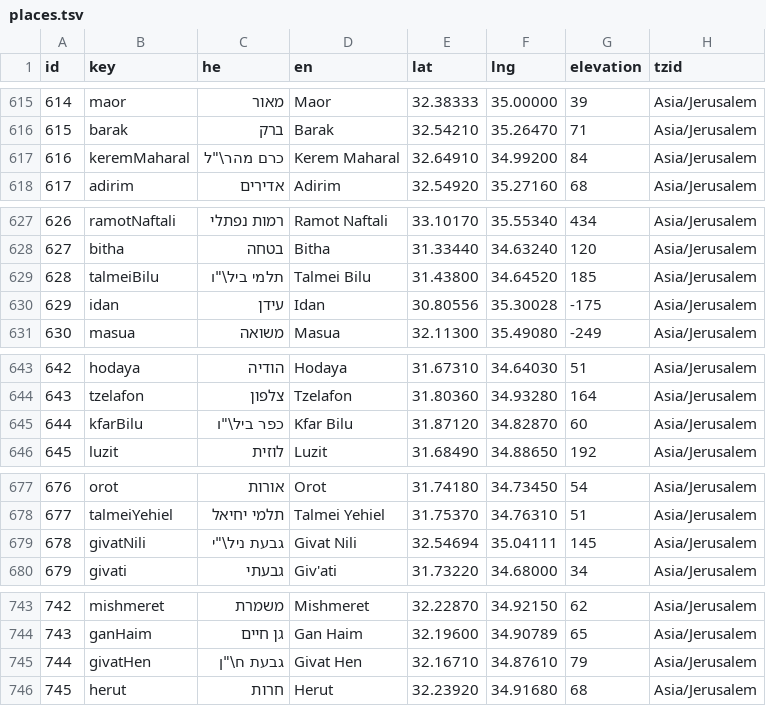
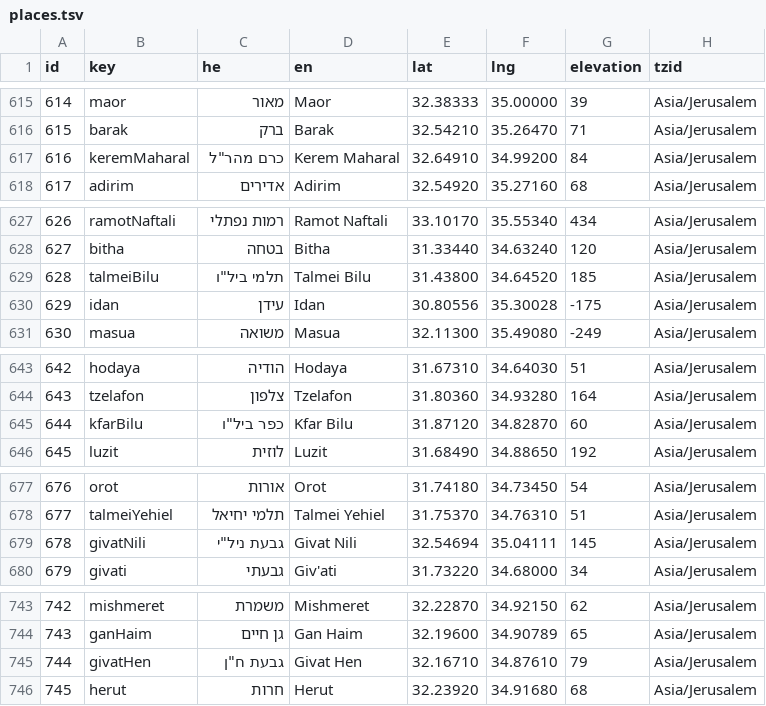
Before and after one commit to KleiKodesh/kleikodesh-zmanim.js, a TSV file: data/places.tsv, drawn as a sheet; only a part is shown, gaps mark what is left out; the diff covers the shown part only.

```diff
--- a/data/places.tsv
+++ b/data/places.tsv
@@ -616,3 +616,3 @@ id	key	he	en	lat	lng	elevation	tzid
 615	barak	ברק	Barak	32.54210	35.26470	71	Asia/Jerusalem
-616	keremMaharal	כרם מהר\"ל	Kerem Maharal	32.64910	34.99200	84	Asia/Jerusalem
+616	keremMaharal	כרם מהר"ל	Kerem Maharal	32.64910	34.99200	84	Asia/Jerusalem
 617	adirim	אדירים	Adirim	32.54920	35.27160	68	Asia/Jerusalem
@@ -628,3 +628,3 @@ id	key	he	en	lat	lng	elevation	tzid
 627	bitha	בטחה	Bitha	31.33440	34.63240	120	Asia/Jerusalem
-628	talmeiBilu	תלמי ביל\"ו	Talmei Bilu	31.43800	34.64520	185	Asia/Jerusalem
+628	talmeiBilu	תלמי ביל"ו	Talmei Bilu	31.43800	34.64520	185	Asia/Jerusalem
 629	idan	עידן	Idan	30.80556	35.30028	-175	Asia/Jerusalem
@@ -644,3 +644,3 @@ id	key	he	en	lat	lng	elevation	tzid
 643	tzelafon	צלפון	Tzelafon	31.80360	34.93280	164	Asia/Jerusalem
-644	kfarBilu	כפר ביל\"ו	Kfar Bilu	31.87120	34.82870	60	Asia/Jerusalem
+644	kfarBilu	כפר ביל"ו	Kfar Bilu	31.87120	34.82870	60	Asia/Jerusalem
 645	luzit	לוזית	Luzit	31.68490	34.88650	192	Asia/Jerusalem
@@ -678,3 +678,3 @@ id	key	he	en	lat	lng	elevation	tzid
 677	talmeiYehiel	תלמי יחיאל	Talmei Yehiel	31.75370	34.76310	51	Asia/Jerusalem
-678	givatNili	גבעת ניל\"י	Givat Nili	32.54694	35.04111	145	Asia/Jerusalem
+678	givatNili	גבעת ניל"י	Givat Nili	32.54694	35.04111	145	Asia/Jerusalem
 679	givati	גבעתי	Giv'ati	31.73220	34.68000	34	Asia/Jerusalem
@@ -744,3 +744,3 @@ id	key	he	en	lat	lng	elevation	tzid
 743	ganHaim	גן חיים	Gan Haim	32.19600	34.90789	65	Asia/Jerusalem
-744	givatHen	גבעת ח\"ן	Givat Hen	32.16710	34.87610	79	Asia/Jerusalem
+744	givatHen	גבעת ח"ן	Givat Hen	32.16710	34.87610	79	Asia/Jerusalem
 745	herut	חרות	Herut	32.23920	34.91680	68	Asia/Jerusalem
```
Also changed, not shown: 25 edited cells elsewhere in this file, 1 other file.
